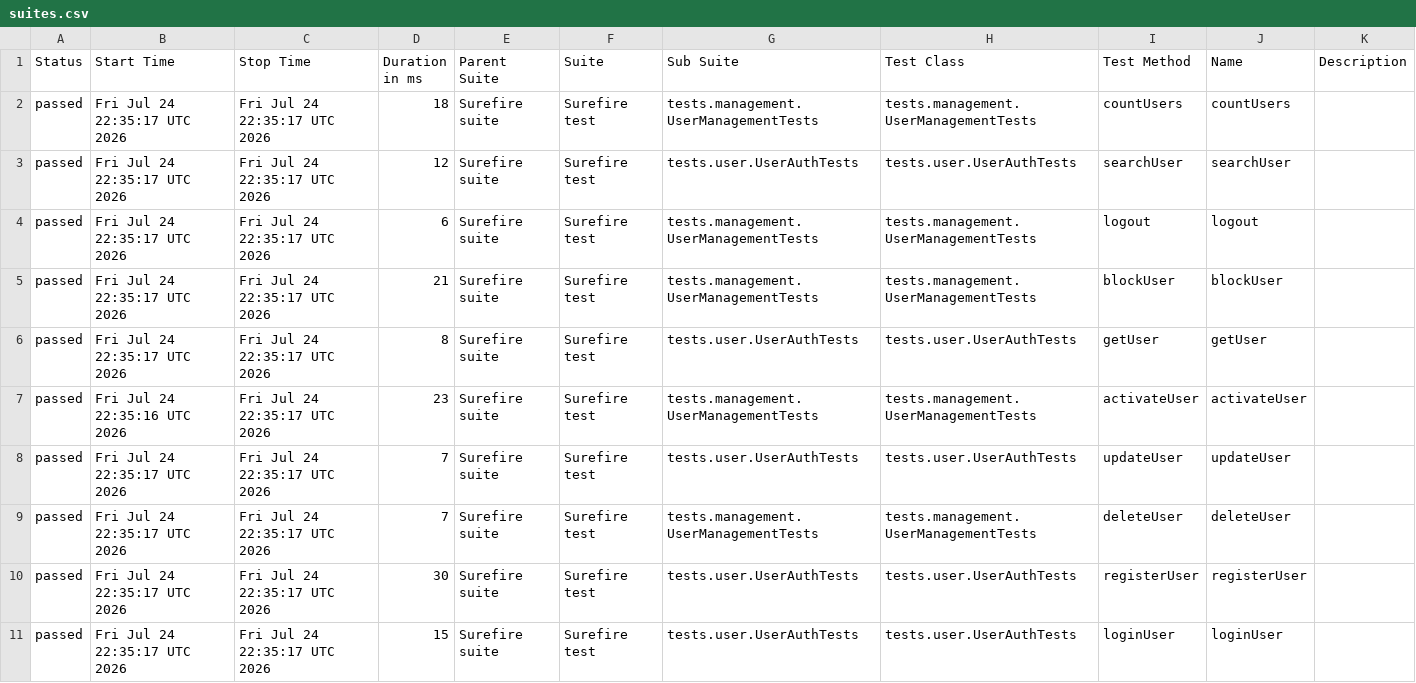
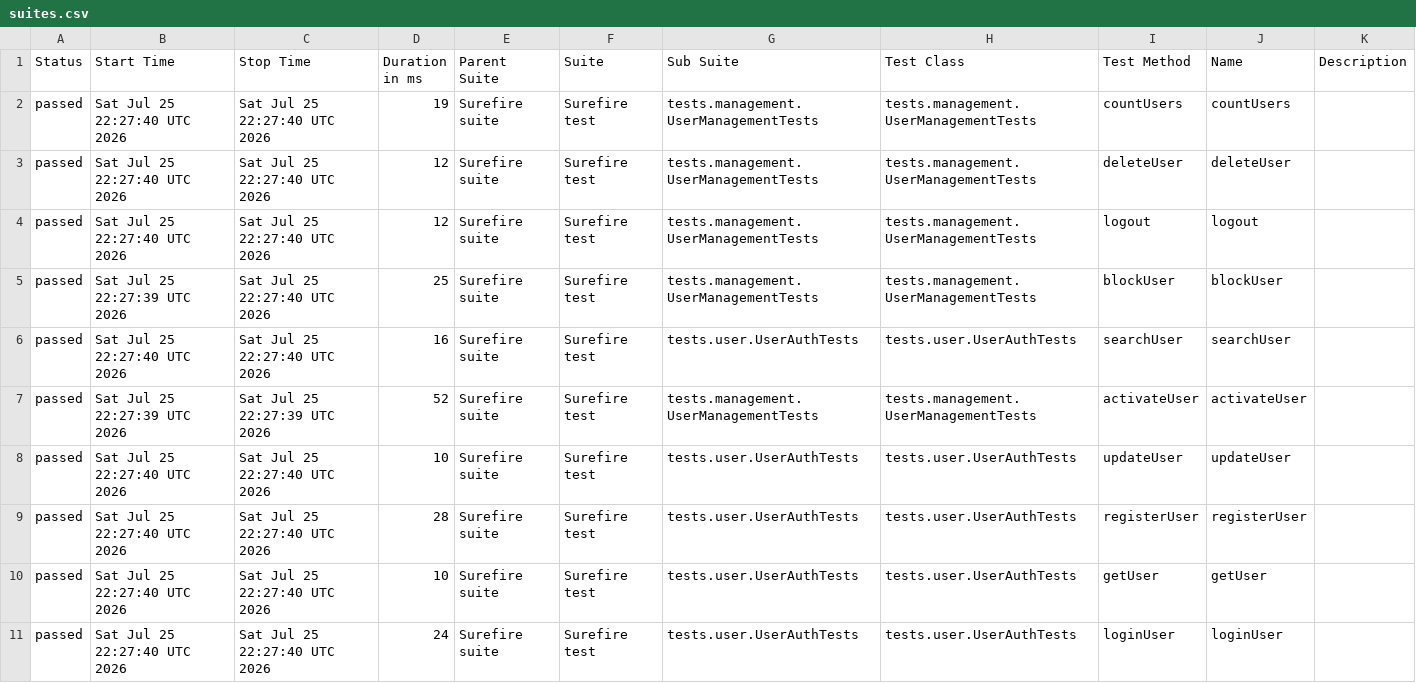
Before and after one commit to Ruturaj0861/user-restAssured, a CSV file: data/suites.csv, drawn as a sheet.

```diff
--- a/data/suites.csv
+++ b/data/suites.csv
@@ -1,11 +1,11 @@
 "Status","Start Time","Stop Time","Duration in ms","Parent Suite","Suite","Sub Suite","Test Class","Test Method","Name","Description"
-"passed","Fri Jul 24 22:35:17 UTC 2026","Fri Jul 24 22:35:17 UTC 2026","18","Surefire suite","Surefire test","tests.management.UserManagementTests","tests.management.UserManagementTests","countUsers","countUsers",""
-"passed","Fri Jul 24 22:35:17 UTC 2026","Fri Jul 24 22:35:17 UTC 2026","12","Surefire suite","Surefire test","tests.user.UserAuthTests","tests.user.UserAuthTests","searchUser","searchUser",""
-"passed","Fri Jul 24 22:35:17 UTC 2026","Fri Jul 24 22:35:17 UTC 2026","6","Surefire suite","Surefire test","tests.management.UserManagementTests","tests.management.UserManagementTests","logout","logout",""
-"passed","Fri Jul 24 22:35:17 UTC 2026","Fri Jul 24 22:35:17 UTC 2026","21","Surefire suite","Surefire test","tests.management.UserManagementTests","tests.management.UserManagementTests","blockUser","blockUser",""
-"passed","Fri Jul 24 22:35:17 UTC 2026","Fri Jul 24 22:35:17 UTC 2026","8","Surefire suite","Surefire test","tests.user.UserAuthTests","tests.user.UserAuthTests","getUser","getUser",""
-"passed","Fri Jul 24 22:35:16 UTC 2026","Fri Jul 24 22:35:17 UTC 2026","23","Surefire suite","Surefire test","tests.management.UserManagementTests","tests.management.UserManagementTests","activateUser","activateUser",""
-"passed","Fri Jul 24 22:35:17 UTC 2026","Fri Jul 24 22:35:17 UTC 2026","7","Surefire suite","Surefire test","tests.user.UserAuthTests","tests.user.UserAuthTests","updateUser","updateUser",""
-"passed","Fri Jul 24 22:35:17 UTC 2026","Fri Jul 24 22:35:17 UTC 2026","7","Surefire suite","Surefire test","tests.management.UserManagementTests","tests.management.UserManagementTests","deleteUser","deleteUser",""
-"passed","Fri Jul 24 22:35:17 UTC 2026","Fri Jul 24 22:35:17 UTC 2026","30","Surefire suite","Surefire test","tests.user.UserAuthTests","tests.user.UserAuthTests","registerUser","registerUser",""
-"passed","Fri Jul 24 22:35:17 UTC 2026","Fri Jul 24 22:35:17 UTC 2026","15","Surefire suite","Surefire test","tests.user.UserAuthTests","tests.user.UserAuthTests","loginUser","loginUser",""
+"passed","Sat Jul 25 22:27:40 UTC 2026","Sat Jul 25 22:27:40 UTC 2026","19","Surefire suite","Surefire test","tests.management.UserManagementTests","tests.management.UserManagementTests","countUsers","countUsers",""
+"passed","Sat Jul 25 22:27:40 UTC 2026","Sat Jul 25 22:27:40 UTC 2026","12","Surefire suite","Surefire test","tests.management.UserManagementTests","tests.management.UserManagementTests","deleteUser","deleteUser",""
+"passed","Sat Jul 25 22:27:40 UTC 2026","Sat Jul 25 22:27:40 UTC 2026","12","Surefire suite","Surefire test","tests.management.UserManagementTests","tests.management.UserManagementTests","logout","logout",""
+"passed","Sat Jul 25 22:27:39 UTC 2026","Sat Jul 25 22:27:40 UTC 2026","25","Surefire suite","Surefire test","tests.management.UserManagementTests","tests.management.UserManagementTests","blockUser","blockUser",""
+"passed","Sat Jul 25 22:27:40 UTC 2026","Sat Jul 25 22:27:40 UTC 2026","16","Surefire suite","Surefire test","tests.user.UserAuthTests","tests.user.UserAuthTests","searchUser","searchUser",""
+"passed","Sat Jul 25 22:27:39 UTC 2026","Sat Jul 25 22:27:39 UTC 2026","52","Surefire suite","Surefire test","tests.management.UserManagementTests","tests.management.UserManagementTests","activateUser","activateUser",""
+"passed","Sat Jul 25 22:27:40 UTC 2026","Sat Jul 25 22:27:40 UTC 2026","10","Surefire suite","Surefire test","tests.user.UserAuthTests","tests.user.UserAuthTests","updateUser","updateUser",""
+"passed","Sat Jul 25 22:27:40 UTC 2026","Sat Jul 25 22:27:40 UTC 2026","28","Surefire suite","Surefire test","tests.user.UserAuthTests","tests.user.UserAuthTests","registerUser","registerUser",""
+"passed","Sat Jul 25 22:27:40 UTC 2026","Sat Jul 25 22:27:40 UTC 2026","10","Surefire suite","Surefire test","tests.user.UserAuthTests","tests.user.UserAuthTests","getUser","getUser",""
+"passed","Sat Jul 25 22:27:40 UTC 2026","Sat Jul 25 22:27:40 UTC 2026","24","Surefire suite","Surefire test","tests.user.UserAuthTests","tests.user.UserAuthTests","loginUser","loginUser",""
```
Also changed, not shown: 34 other files.
